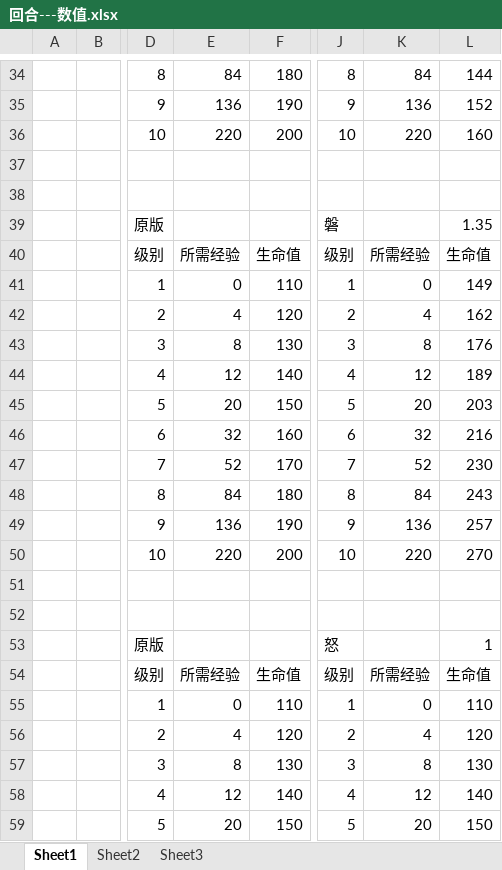
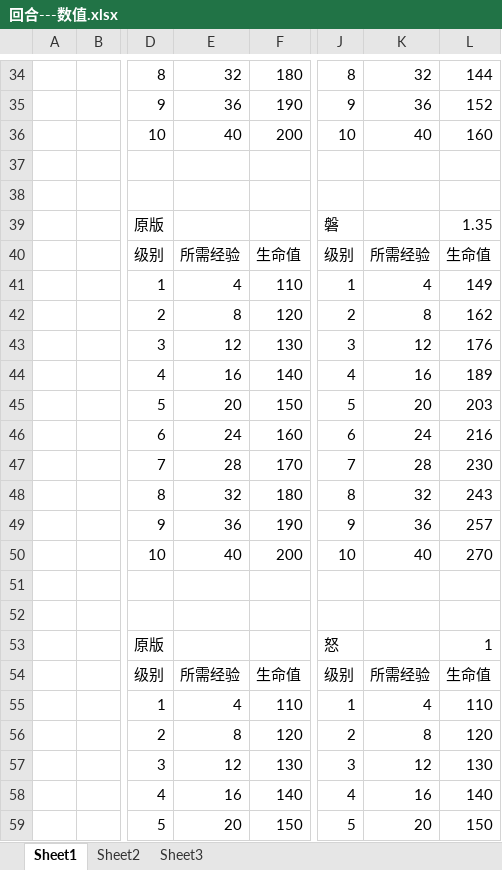
Before and after one commit to zty8023ys/Round-MyFirstGame-, an Excel workbook: 回合---数值.xlsx, sheet Sheet1, drawn as a sheet; only a part is shown, gaps mark what is left out; values as stored, in another font and other column widths than the file's, no borders; the diff covers the shown part only; the diff names each change by its address in the sheet, - before the commit and + after, or states it on an @@ line.

```diff
--- a/回合---数值.xlsx (sheet Sheet1)
+++ b/回合---数值.xlsx (sheet Sheet1)
-E34: 84
+E34: 32
-K34: 84
+K34: 32
-E35: 136
+E35: 36
-K35: 136
+K35: 36
-E36: 220
+E36: 40
-K36: 220
+K36: 40
-E41: 0
+E41: 4
-K41: 0
+K41: 4
-E42: 4
+E42: 8
-K42: 4
+K42: 8
-E43: 8
+E43: 12
-K43: 8
+K43: 12
-E44: 12
+E44: 16
-K44: 12
+K44: 16
-E46: 32
+E46: 24
-K46: 32
+K46: 24
-E47: 52
+E47: 28
-K47: 52
+K47: 28
-E48: 84
+E48: 32
-K48: 84
+K48: 32
-E49: 136
+E49: 36
-K49: 136
+K49: 36
-E50: 220
+E50: 40
-K50: 220
+K50: 40
-E55: 0
+E55: 4
-K55: 0
+K55: 4
-E56: 4
+E56: 8
-K56: 4
+K56: 8
-E57: 8
+E57: 12
-K57: 8
+K57: 12
-E58: 12
+E58: 16
-K58: 12
+K58: 16
```
Also changed, not shown: 149 edited cells elsewhere in this sheet, 2 other files.
